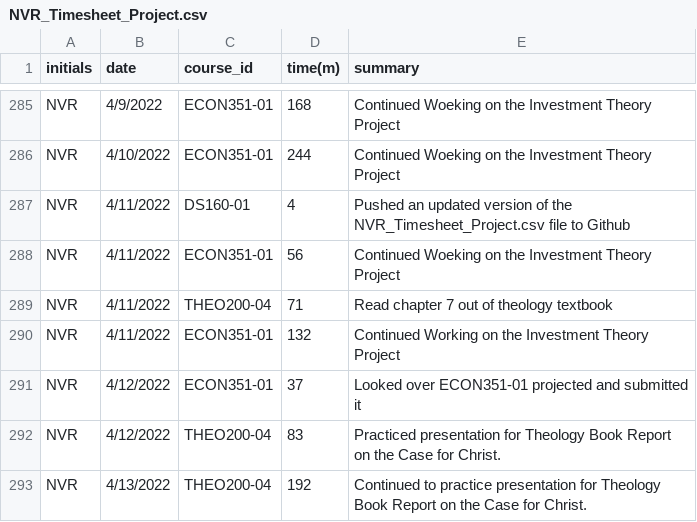
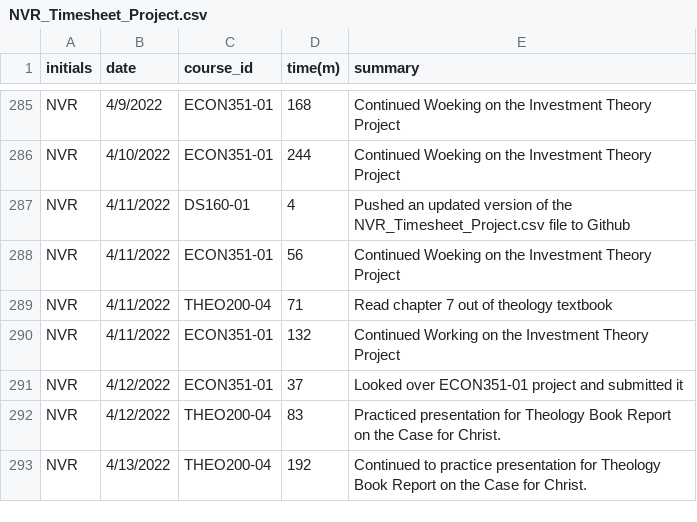
Before and after one commit to nromano2/NVR_Timesheet_Project, a CSV file: NVR_Timesheet_Project.csv, drawn as a sheet; only a part is shown, gaps mark what is left out.

Commit message:
Updated file for week of 4/11/2022 to 4/13/2022

```diff
--- a/NVR_Timesheet_Project.csv
+++ b/NVR_Timesheet_Project.csv
@@ -290,3 +290,3 @@ NVR,4/11/2022,THEO200-04,71,Read chapter 7 out of theology textbook
 NVR,4/11/2022,ECON351-01,132,Continued Working on the Investment Theory Project
-NVR,4/12/2022,ECON351-01,37,Looked over ECON351-01 projected and submitted it
+NVR,4/12/2022,ECON351-01,37,Looked over ECON351-01 project and submitted it
 NVR,4/12/2022,THEO200-04,83,Practiced presentation for Theology Book Report on the Case for Christ.
```
